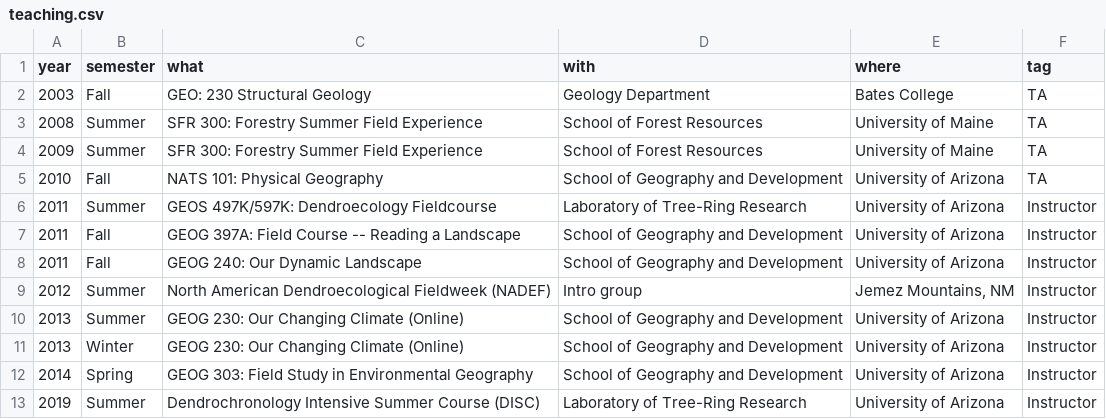
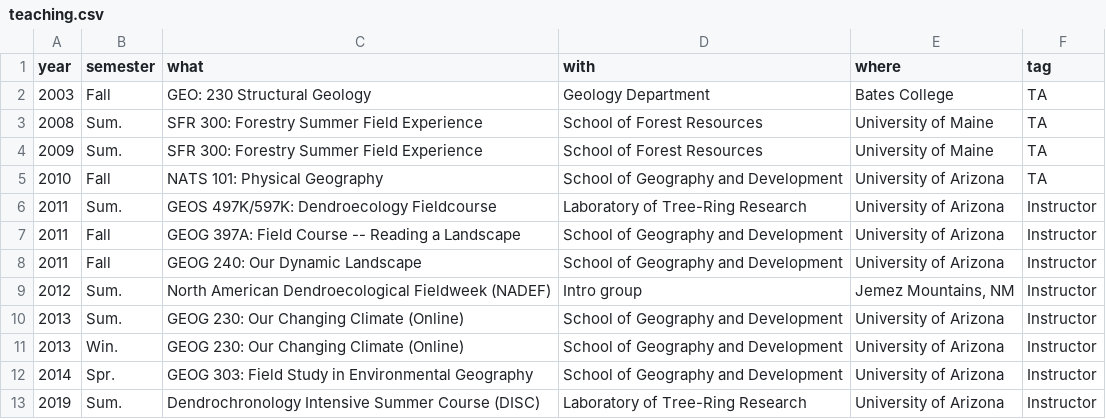
Before and after one commit to chguiterman/CV, a CSV file: data/teaching.csv, drawn as a sheet.

```diff
--- a/data/teaching.csv
+++ b/data/teaching.csv
@@ -2,12 +2,12 @@ year,semester,what,with,where,tag
 2003,Fall,GEO: 230 Structural Geology,Geology Department,Bates College,TA
-2008,Summer,SFR 300: Forestry Summer Field Experience,School of Forest Resources,University of Maine,TA
-2009,Summer,SFR 300: Forestry Summer Field Experience,School of Forest Resources,University of Maine,TA
+2008,Sum.,SFR 300: Forestry Summer Field Experience,School of Forest Resources,University of Maine,TA
+2009,Sum.,SFR 300: Forestry Summer Field Experience,School of Forest Resources,University of Maine,TA
 2010,Fall,NATS 101: Physical Geography,School of Geography and Development,University of Arizona,TA
-2011,Summer,GEOS 497K/597K: Dendroecology Fieldcourse,Laboratory of Tree-Ring Research,University of Arizona,Instructor
+2011,Sum.,GEOS 497K/597K: Dendroecology Fieldcourse,Laboratory of Tree-Ring Research,University of Arizona,Instructor
 2011,Fall,GEOG 397A: Field Course -- Reading a Landscape,School of Geography and Development,University of Arizona,Instructor
 2011,Fall,GEOG 240: Our Dynamic Landscape,School of Geography and Development,University of Arizona,Instructor
-2012,Summer,North American Dendroecological Fieldweek (NADEF),Intro group,"Jemez Mountains, NM",Instructor
-2013,Summer,GEOG 230: Our Changing Climate (Online),School of Geography and Development,University of Arizona,Instructor
-2013,Winter,GEOG 230: Our Changing Climate (Online),School of Geography and Development,University of Arizona,Instructor
-2014,Spring,GEOG 303: Field Study in Environmental Geography,School of Geography and Development,University of Arizona,Instructor
-2019,Summer,Dendrochronology Intensive Summer Course (DISC),Laboratory of Tree-Ring Research,University of Arizona,Instructor
+2012,Sum.,North American Dendroecological Fieldweek (NADEF),Intro group,"Jemez Mountains, NM",Instructor
+2013,Sum.,GEOG 230: Our Changing Climate (Online),School of Geography and Development,University of Arizona,Instructor
+2013,Win.,GEOG 230: Our Changing Climate (Online),School of Geography and Development,University of Arizona,Instructor
+2014,Spr.,GEOG 303: Field Study in Environmental Geography,School of Geography and Development,University of Arizona,Instructor
+2019,Sum.,Dendrochronology Intensive Summer Course (DISC),Laboratory of Tree-Ring Research,University of Arizona,Instructor
```
Also changed, not shown: data/grants.csv, data/publications.csv, 4 other files.
